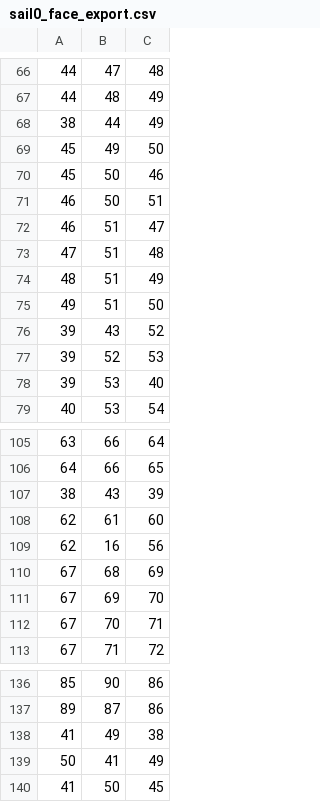
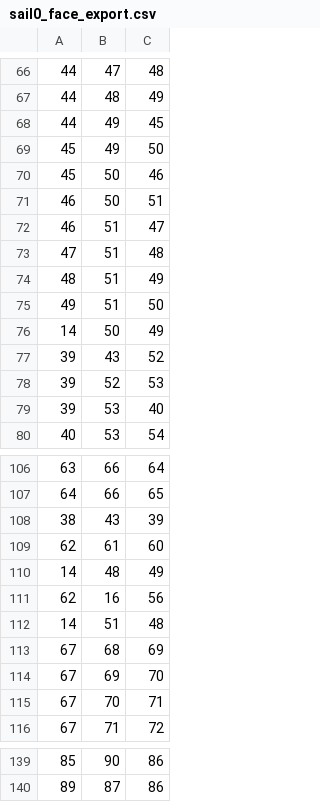
Before and after one commit to ScreteMonge/Waters, a CSV file: sail0_face_export.csv, drawn as a sheet; only a part is shown, gaps mark what is left out.

```diff
--- a/sail0_face_export.csv
+++ b/sail0_face_export.csv
@@ -67,3 +67,3 @@
 44,48,49
-38,44,49
+44,49,45
 45,49,50
@@ -75,2 +75,3 @@
 49,51,50
+14,50,49
 39,43,52
@@ -108,3 +109,5 @@
 62,61,60
+14,48,49
 62,16,56
+14,51,48
 67,68,69
@@ -137,4 +140 @@
 89,87,86
-41,49,38
-50,41,49
-41,50,45
```
Also changed, not shown: sail0_color_export.csv.
